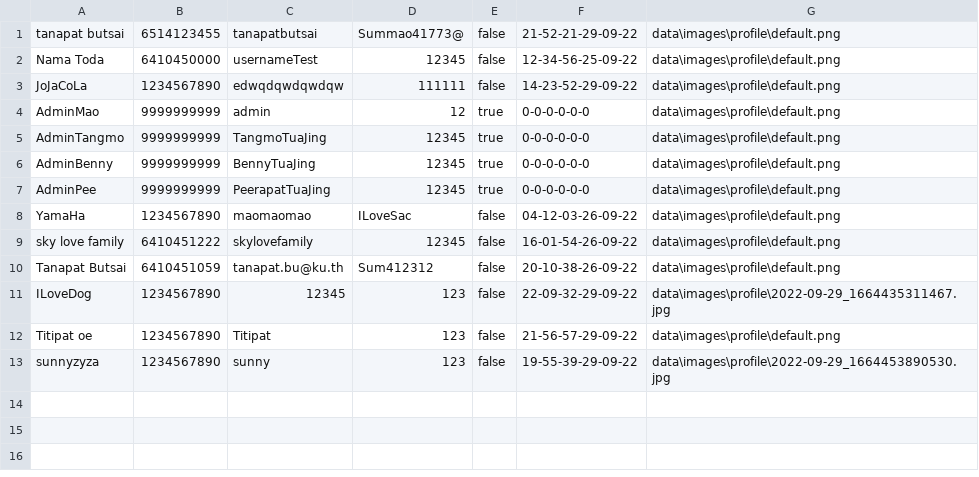
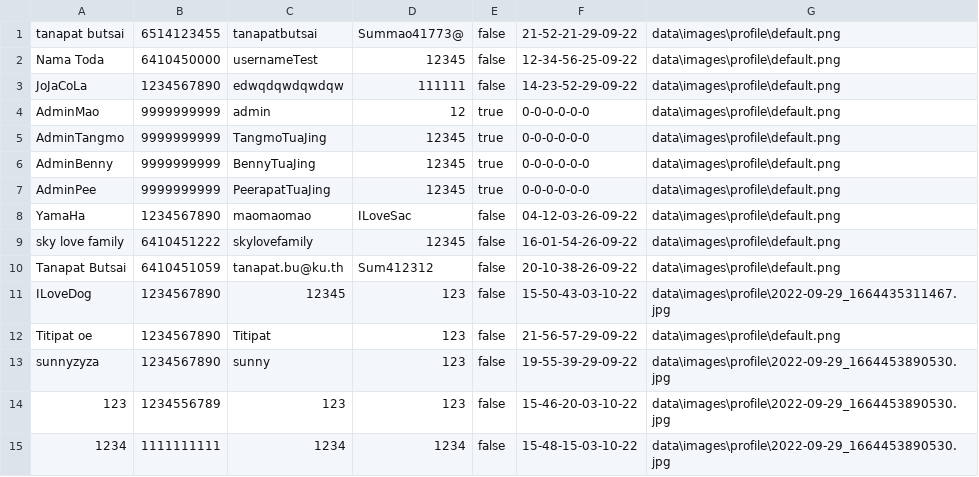
Before and after one commit to TanapatButsai/eieitest, a CSV file: data/user.csv, drawn as a sheet.

```diff
--- a/data/user.csv
+++ b/data/user.csv
@@ -10,4 +10,6 @@ sky love family,6410451222,skylovefamily,12345,false,16-01-54-26-09-22,data\imag
 Tanapat Butsai,6410451059,tanapat.bu@ku.th,Sum412312,false,20-10-38-26-09-22,data\images\profile\default.png
-ILoveDog,1234567890,12345,123,false,22-09-32-29-09-22,data\images\profile\2022-09-29_1664435311467.jpg
+ILoveDog,1234567890,12345,123,false,15-50-43-03-10-22,data\images\profile\2022-09-29_1664435311467.jpg
 Titipat oe,1234567890,Titipat,123,false,21-56-57-29-09-22,data\images\profile\default.png
 sunnyzyza,1234567890,sunny,123,false,19-55-39-29-09-22,data\images\profile\2022-09-29_1664453890530.jpg
+123,1234556789,123,123,false,15-46-20-03-10-22,data\images\profile\2022-09-29_1664453890530.jpg
+1234,1111111111,1234,1234,false,15-48-15-03-10-22,data\images\profile\2022-09-29_1664453890530.jpg
```
Also changed, not shown: data/complaint.csv, data/officer.csv, 4 other files.
